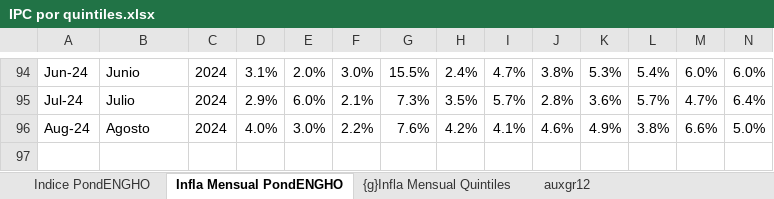
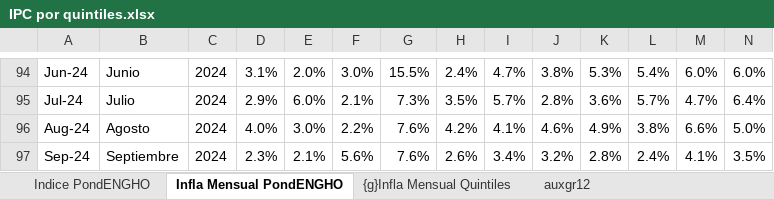
Before and after one commit to mrozada/brechas, an Excel workbook: docs/IPC por quintiles.xlsx, sheet Infla Mensual PondENGHO, drawn as a sheet; only a part is shown, gaps mark what is left out; values as stored, in another font and other column widths than the file's, no borders; conditional formats not drawn; rows hold the shown columns only; the diff names each change by its address in the sheet, - before the commit and + after, or states it on an @@ line.

```diff
--- a/docs/IPC por quintiles.xlsx (sheet Infla Mensual PondENGHO)
+++ b/docs/IPC por quintiles.xlsx (sheet Infla Mensual PondENGHO)
+row 97: Sep-24 | Septiembre | 2024 | 2.3% | 2.1% | 5.6% | 7.6% | 2.6% | 3.4% | 3.2% | 2.8% | 2.4% | 4.1% | 3.5%
```
Also changed, not shown: sheet Indice PondENGHO, sheet Para R, sheet Infla Interanual PondENGHO, sheet auxgr12, formulas that keep their value, charts or pictures, 4 other files.
